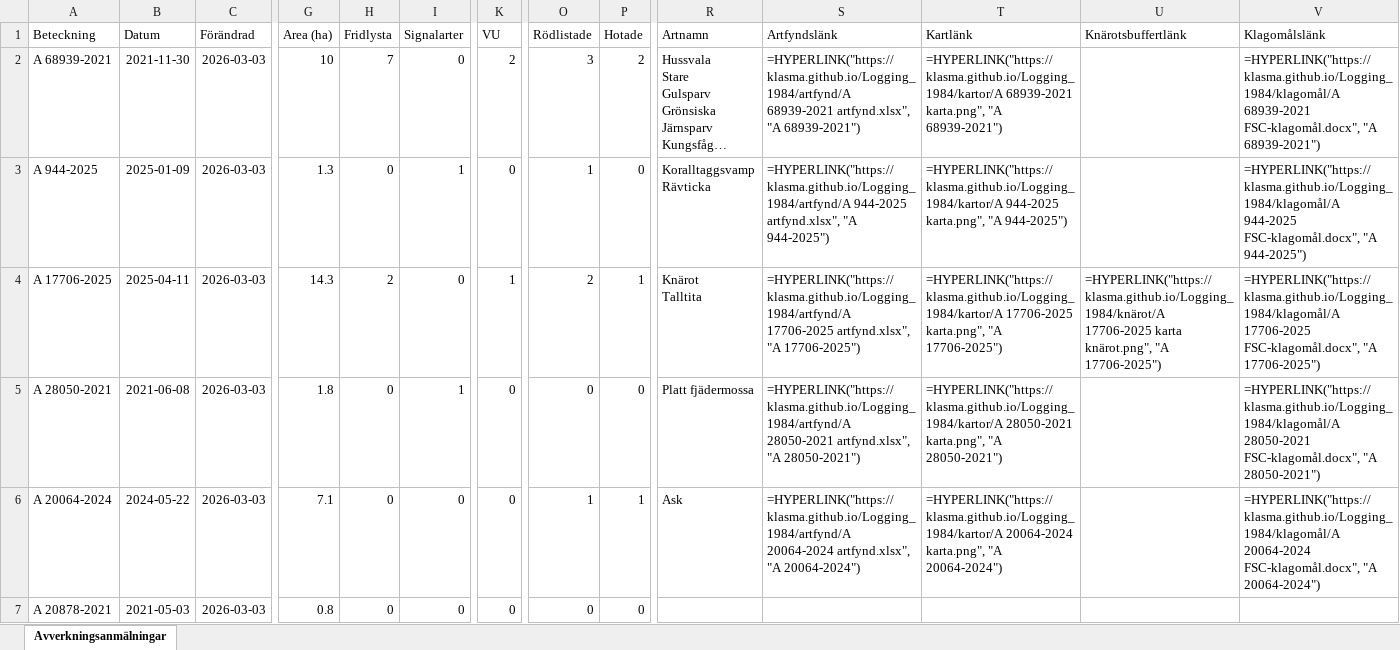
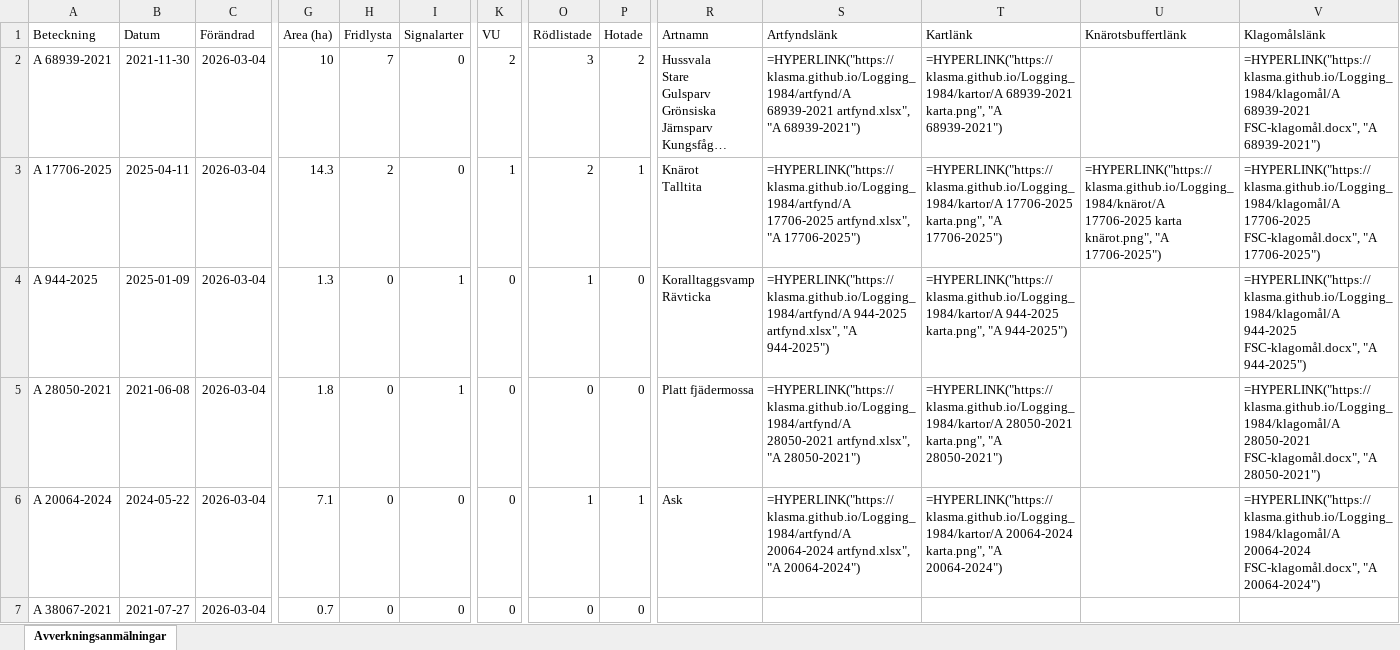
Before and after one commit to klasma/Logging_1984, an Excel workbook: Översikt ARBOGA.xlsx, sheet Avverkningsanmälningar, drawn as a sheet; only a part is shown, gaps mark what is left out; long unchanged cells end in …; values as stored, in another font and other column widths than the file's, no borders; formulas without a stored value are shown as written; ↵ is a line break in a cell; the diff covers the shown part only; the diff names each change by its address in the sheet, - before the commit and + after, or states it on an @@ line.

```diff
--- a/Översikt ARBOGA.xlsx (sheet Avverkningsanmälningar)
+++ b/Översikt ARBOGA.xlsx (sheet Avverkningsanmälningar)
-C2:C7 (Förändrad): 2026-03-03
+C2:C7 (Förändrad): 2026-03-04
-A3 (Beteckning): A 944-2025
+A3 (Beteckning): A 17706-2025
-B3 (Datum): 2025-01-09
+B3 (Datum): 2025-04-11
-G3 (Area (ha)): 1.3
+G3 (Area (ha)): 14.3
-H3 (Fridlysta): 0
+H3 (Fridlysta): 2
-I3 (Signalarter): 1
+I3 (Signalarter): 0
-K3 (VU): 0
+K3 (VU): 1
-O3 (Rödlistade): 1
+O3 (Rödlistade): 2
-P3 (Hotade): 0
+P3 (Hotade): 1
-R3 (Artnamn): Koralltaggsvamp ↵ Rävticka
+R3 (Artnamn): Knärot ↵ Talltita
-S3 (Artfyndslänk): =HYPERLINK("https://klasma.github.io/Logging_1984/artfynd/A 944-2025 artfynd.xlsx", "A 944-2025")
+S3 (Artfyndslänk): =HYPERLINK("https://klasma.github.io/Logging_1984/artfynd/A 17706-2025 artfynd.xlsx", "A 17706-2025")
-T3 (Kartlänk): =HYPERLINK("https://klasma.github.io/Logging_1984/kartor/A 944-2025 karta.png", "A 944-2025")
+T3 (Kartlänk): =HYPERLINK("https://klasma.github.io/Logging_1984/kartor/A 17706-2025 karta.png", "A 17706-2025")
-U3 (Knärotsbuffertlänk): (empty)
+U3 (Knärotsbuffertlänk): =HYPERLINK("https://klasma.github.io/Logging_1984/knärot/A 17706-2025 karta knärot.png", "A 17706-2025")
-V3 (Klagomålslänk): =HYPERLINK("https://klasma.github.io/Logging_1984/klagomål/A 944-2025 FSC-klagomål.docx", "A 944-2025")
+V3 (Klagomålslänk): =HYPERLINK("https://klasma.github.io/Logging_1984/klagomål/A 17706-2025 FSC-klagomål.docx", "A 17706-2025")
-A4 (Beteckning): A 17706-2025
+A4 (Beteckning): A 944-2025
-B4 (Datum): 2025-04-11
+B4 (Datum): 2025-01-09
-G4 (Area (ha)): 14.3
+G4 (Area (ha)): 1.3
-H4 (Fridlysta): 2
+H4 (Fridlysta): 0
-I4 (Signalarter): 0
+I4 (Signalarter): 1
-K4 (VU): 1
+K4 (VU): 0
-O4 (Rödlistade): 2
+O4 (Rödlistade): 1
-P4 (Hotade): 1
+P4 (Hotade): 0
-R4 (Artnamn): Knärot ↵ Talltita
+R4 (Artnamn): Koralltaggsvamp ↵ Rävticka
-S4 (Artfyndslänk): =HYPERLINK("https://klasma.github.io/Logging_1984/artfynd/A 17706-2025 artfynd.xlsx", "A 17706-2025")
+S4 (Artfyndslänk): =HYPERLINK("https://klasma.github.io/Logging_1984/artfynd/A 944-2025 artfynd.xlsx", "A 944-2025")
-T4 (Kartlänk): =HYPERLINK("https://klasma.github.io/Logging_1984/kartor/A 17706-2025 karta.png", "A 17706-2025")
+T4 (Kartlänk): =HYPERLINK("https://klasma.github.io/Logging_1984/kartor/A 944-2025 karta.png", "A 944-2025")
-U4 (Knärotsbuffertlänk): =HYPERLINK("https://klasma.github.io/Logging_1984/knärot/A 17706-2025 karta knärot.png", "A 17706-2025")
+U4 (Knärotsbuffertlänk): (empty)
-V4 (Klagomålslänk): =HYPERLINK("https://klasma.github.io/Logging_1984/klagomål/A 17706-2025 FSC-klagomål.docx", "A 17706-2025")
+V4 (Klagomålslänk): =HYPERLINK("https://klasma.github.io/Logging_1984/klagomål/A 944-2025 FSC-klagomål.docx", "A 944-2025")
-A7 (Beteckning): A 20878-2021
+A7 (Beteckning): A 38067-2021
-B7 (Datum): 2021-05-03
+B7 (Datum): 2021-07-27
-G7 (Area (ha)): 0.8
+G7 (Area (ha)): 0.7
```
Also changed, not shown: 773 edited cells elsewhere in this sheet, artfynd/A 17706-2025 artfynd.xlsx, artfynd/A 20064-2024 artfynd.xlsx, 26 other files.
